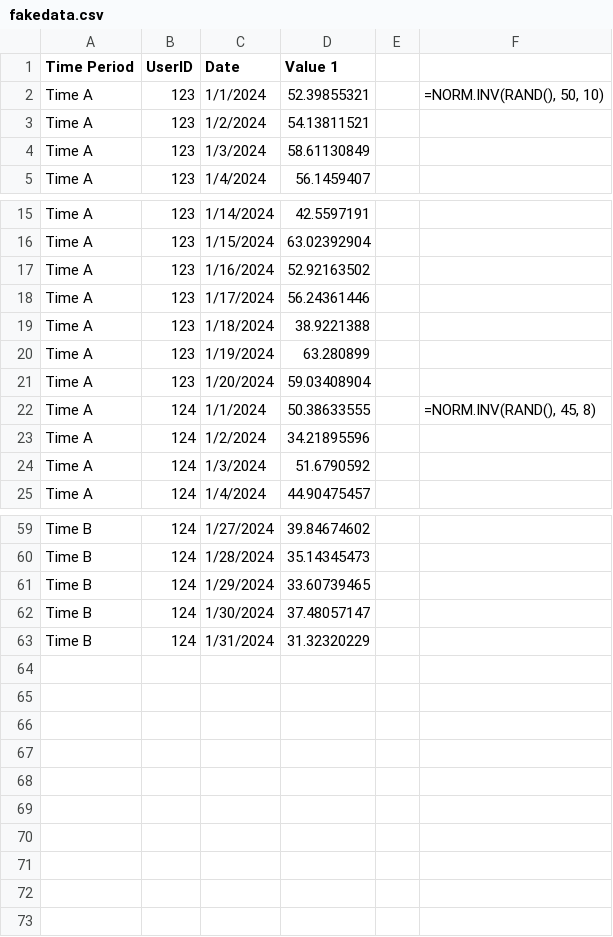
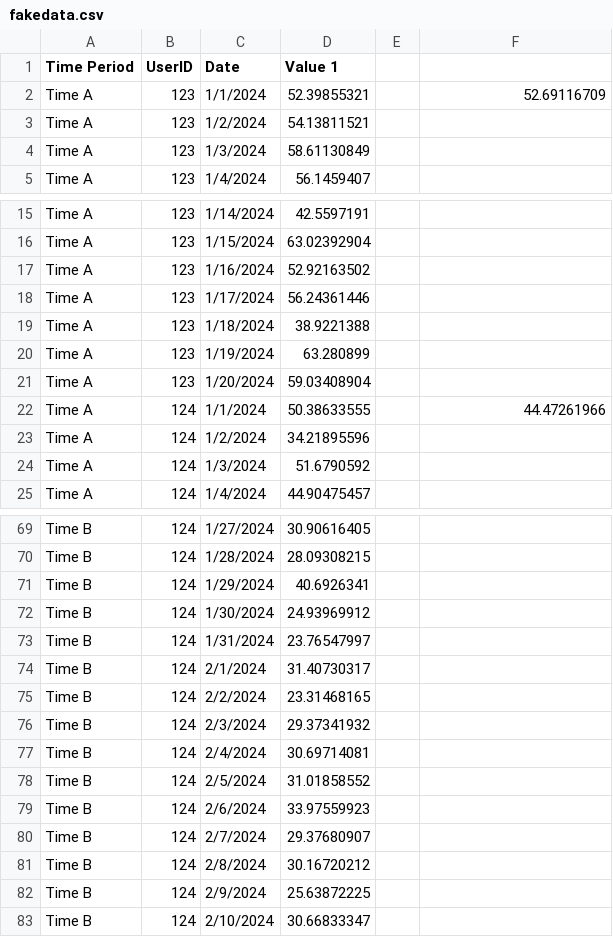
Before and after one commit to danieltabach/Drift-Detection, a CSV file: fakedata.csv, drawn as a sheet; only a part is shown, gaps mark what is left out; addresses are those after the commit; the diff covers the shown part only; the diff names each change by its address in the sheet, - before the commit and + after, or states it on an @@ line.

```diff
--- a/fakedata.csv
+++ b/fakedata.csv
-F2: =NORM.INV(RAND(), 50, 10)
+F2: 52.69116709
-F22: =NORM.INV(RAND(), 45, 8)
+F22: 44.47261966
-D69 (Value 1): 39.84674602
+D69 (Value 1): 30.90616405
-D70 (Value 1): 35.14345473
+D70 (Value 1): 28.09308215
-D71 (Value 1): 33.60739465
+D71 (Value 1): 40.6926341
-D72 (Value 1): 37.48057147
+D72 (Value 1): 24.93969912
-D73 (Value 1): 31.32320229
+D73 (Value 1): 23.76547997
+row 74: Time B | 124 | 2/1/2024 | 31.40730317
+row 75: Time B | 124 | 2/2/2024 | 23.31468165
+row 76: Time B | 124 | 2/3/2024 | 29.37341932
+row 77: Time B | 124 | 2/4/2024 | 30.69714081
+row 78: Time B | 124 | 2/5/2024 | 31.01858552
+row 79: Time B | 124 | 2/6/2024 | 33.97559923
+row 80: Time B | 124 | 2/7/2024 | 29.37680907
+row 81: Time B | 124 | 2/8/2024 | 30.16720212
+row 82: Time B | 124 | 2/9/2024 | 25.63872225
+row 83: Time B | 124 | 2/10/2024 | 30.66833347
```
Also changed, not shown: 10 added rows and 19 edited cells elsewhere in this file.
